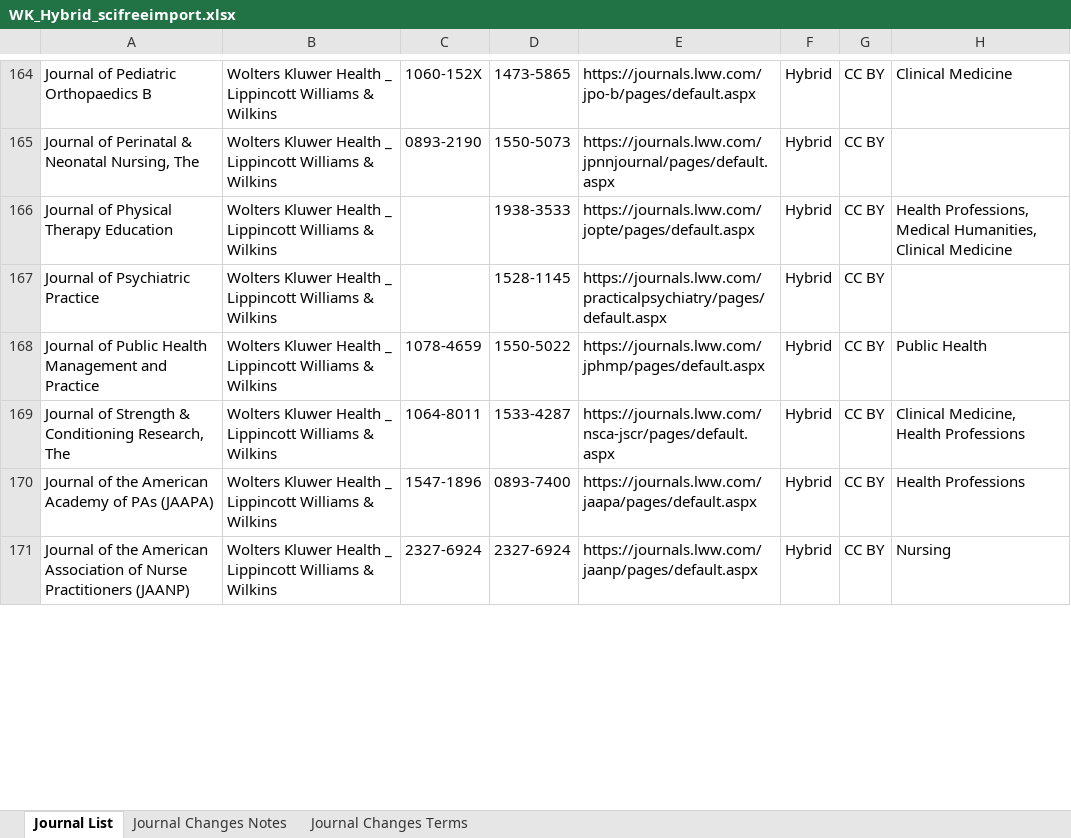
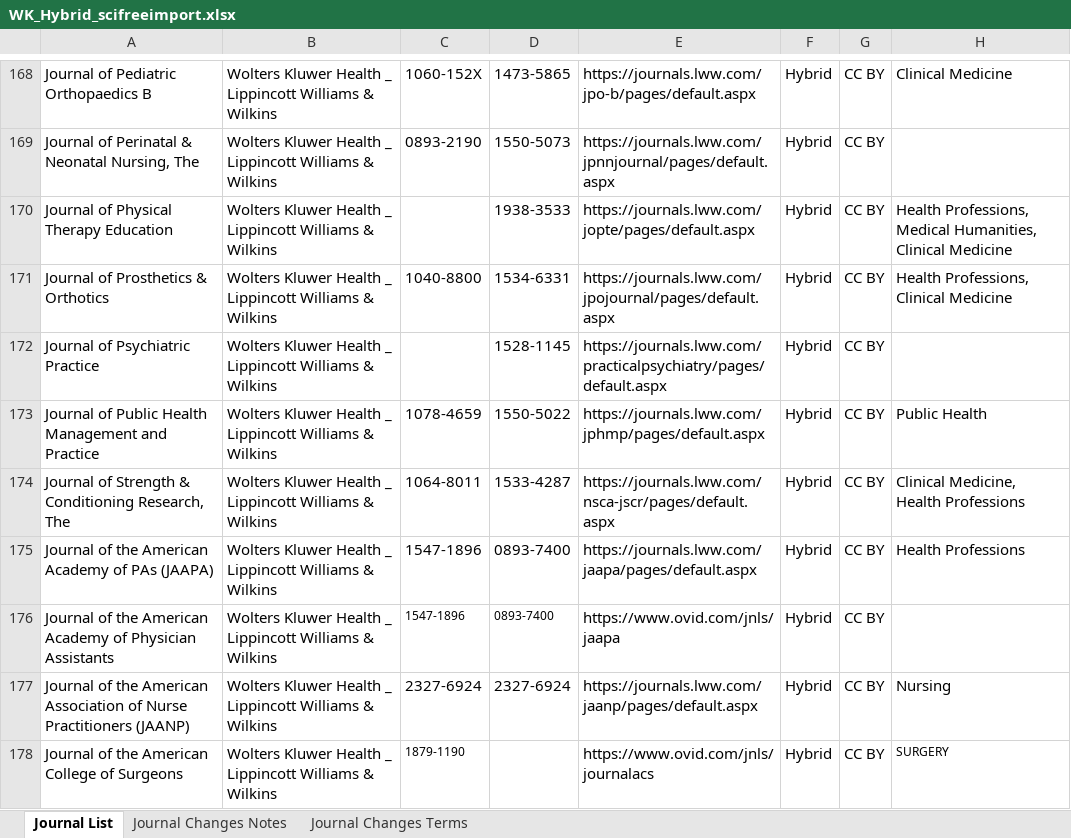
Before and after one commit to SciFreeOrg/UK-CoP, an Excel workbook: UK_CoP_TitleLists/WK_Hybrid_scifreeimport.xlsx, sheet Journal List, drawn as a sheet; only a part is shown, gaps mark what is left out; values as stored, in another font and other column widths than the file's, no borders; table styles not drawn; the diff covers the shown part only; the diff names each change by its address in the sheet, - before the commit and + after, or states it on an @@ line.

Commit message:
WK_Hybrid_scifreeimport 01/10/2026

```diff
--- a/UK_CoP_TitleLists/WK_Hybrid_scifreeimport.xlsx (sheet Journal List)
+++ b/UK_CoP_TitleLists/WK_Hybrid_scifreeimport.xlsx (sheet Journal List)
+row 171: Journal of Prosthetics & Orthotics | Wolters Kluwer Health _ Lippincott Williams & Wilkins | 1040-8800 | 1534-6331 | https://journals.lww.com/jpojournal/pages/default.aspx | Hybrid | CC BY | Health Professions, Clinical Medicine
+row 176: Journal of the American Academy of Physician Assistants | Wolters Kluwer Health _ Lippincott Williams & Wilkins | 1547-1896 | 0893-7400 | https://www.ovid.com/jnls/jaapa | Hybrid | CC BY
+row 178: Journal of the American College of Surgeons | Wolters Kluwer Health _ Lippincott Williams & Wilkins | 1879-1190 |  | https://www.ovid.com/jnls/journalacs | Hybrid | CC BY | SURGERY
```
Also changed, not shown: 16 added rows, 13 removed rows, 38 edited cells and cell formats elsewhere in this sheet, sheet Journal Changes Notes.
